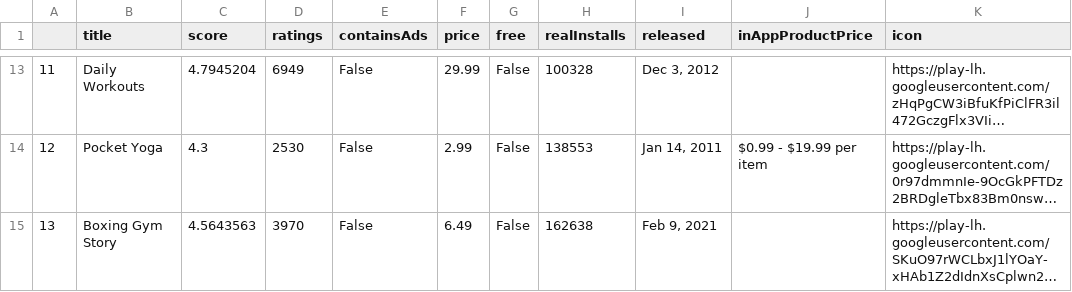
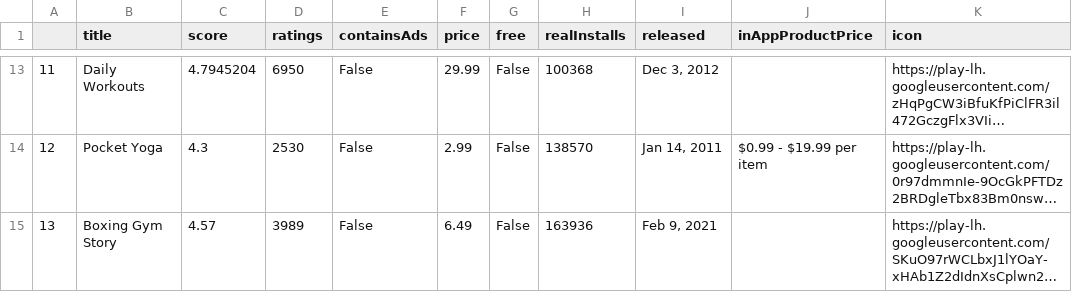
Before and after one commit to mrunal-create/DataScienceCapstone, a CSV file: capstoneproject/fitness_app_infos_df.csv, drawn as a sheet; only a part is shown, gaps mark what is left out; long unchanged cells end in …; the diff covers the shown part only; the diff names each change by its address in the sheet, - before the commit and + after, or states it on an @@ line.

```diff
--- a/capstoneproject/fitness_app_infos_df.csv
+++ b/capstoneproject/fitness_app_infos_df.csv
-D13 (ratings): 6949
+D13 (ratings): 6950
-H13 (realInstalls): 100328
+H13 (realInstalls): 100368
-H14 (realInstalls): 138553
+H14 (realInstalls): 138570
-C15 (score): 4.5643563
+C15 (score): 4.57
-D15 (ratings): 3970
+D15 (ratings): 3989
-H15 (realInstalls): 162638
+H15 (realInstalls): 163936
```
Also changed, not shown: 31 edited cells elsewhere in this file, capstoneproject/app_infos_df.csv, capstoneproject/health_app_infos_df.csv, 6 other files.
